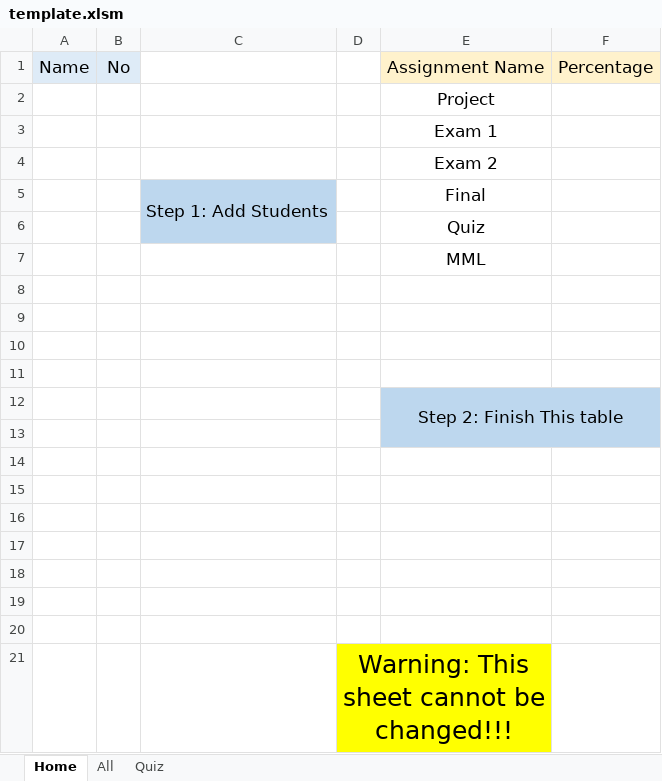
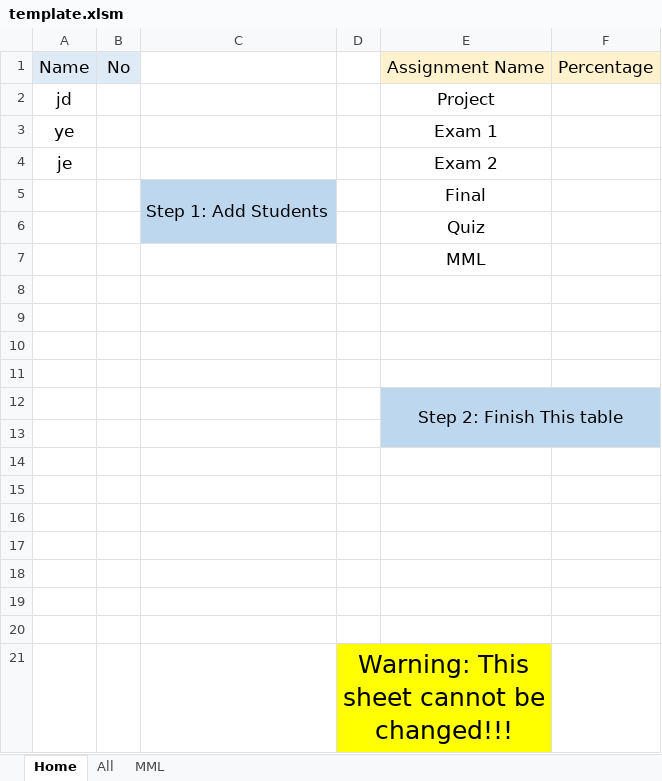
Before and after one commit to User-zwj/Teaching, an Excel workbook: template.xlsm, sheet Home, drawn as a sheet; values as stored, in another font and other column widths than the file's, no borders; charts and pictures not drawn; the diff names each change by its address in the sheet, - before the commit and + after, or states it on an @@ line.

Commit message:
MML sheet done

```diff
--- a/template.xlsm (sheet Home)
+++ b/template.xlsm (sheet Home)
-sheet tab: Quiz
+sheet tab: MML
-A2: (empty)
+A2: jd
-A3: (empty)
+A3: ye
-A4: (empty)
+A4: je
```
Also changed, not shown: sheet All, charts or pictures.
